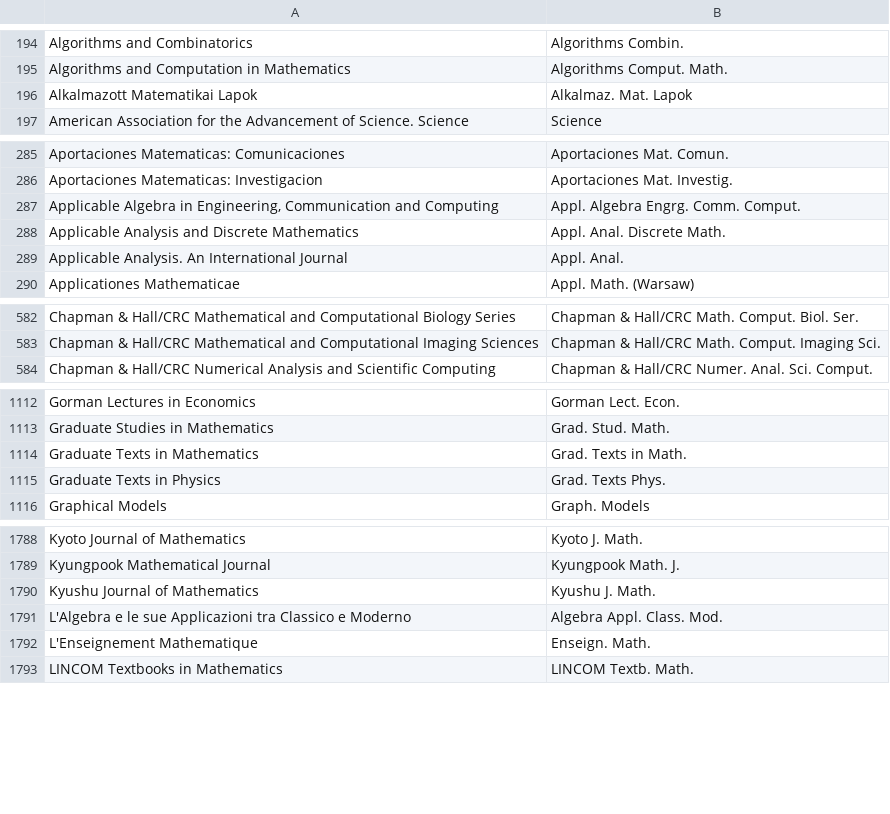
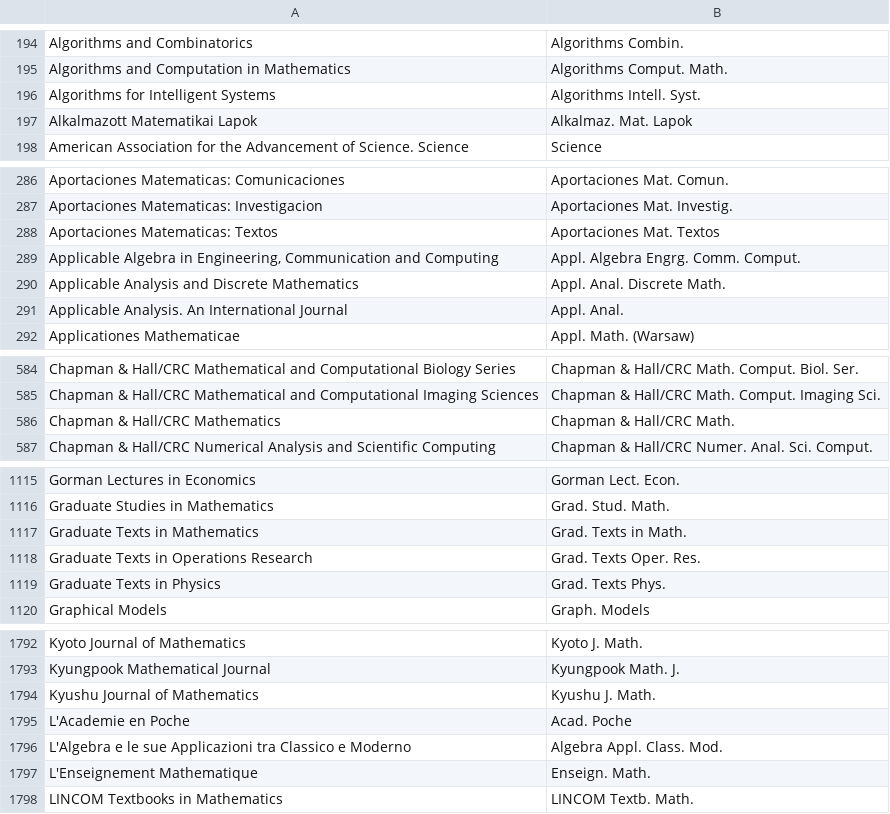
Before and after one commit to JabRef/abbrv.jabref.org, a CSV file: journals/journal_abbreviations_mathematics.csv, drawn as a sheet; only a part is shown, gaps mark what is left out; the diff covers the shown part only; the diff names each change by its address in the sheet, - before the commit and + after, or states it on an @@ line.

Commit message:
Result of update_mathscinet.py

```diff
--- a/journals/journal_abbreviations_mathematics.csv
+++ b/journals/journal_abbreviations_mathematics.csv
+row 196: Algorithms for Intelligent Systems | Algorithms Intell. Syst.
+row 288: Aportaciones Matematicas: Textos | Aportaciones Mat. Textos
+row 586: Chapman & Hall/CRC Mathematics | Chapman & Hall/CRC Math.
+row 1118: Graduate Texts in Operations Research | Grad. Texts Oper. Res.
+row 1795: L'Academie en Poche | Acad. Poche
```
Also changed, not shown: 1 added row and 4 moved rows elsewhere in this file.
